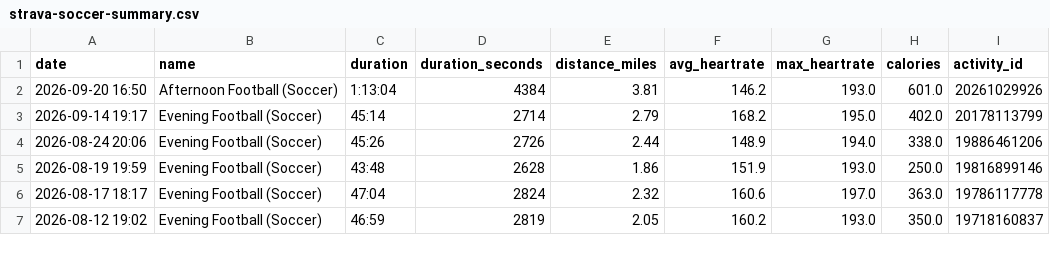
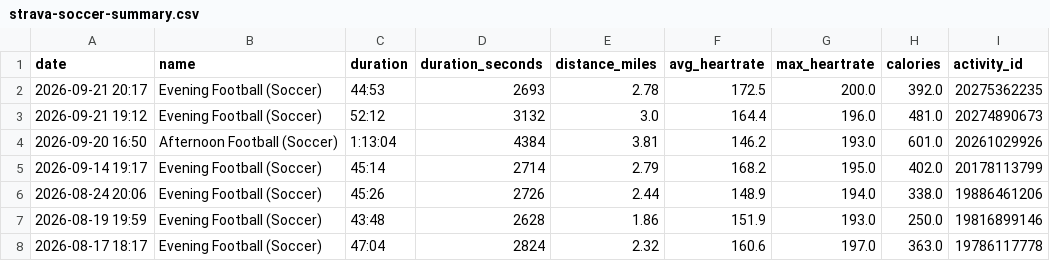
Before and after one commit to malcalakovalski/stravalytics, a CSV file: data/strava-soccer-summary.csv, drawn as a sheet; only a part is shown; the shorter side is filled out with more unchanged rows.

```diff
--- a/data/strava-soccer-summary.csv
+++ b/data/strava-soccer-summary.csv
@@ -1,2 +1,4 @@
 date,name,duration,duration_seconds,distance_miles,avg_heartrate,max_heartrate,calories,activity_id
+2026-09-21 20:17,Evening Football (Soccer),44:53,2693,2.78,172.5,200.0,392.0,20275362235
+2026-09-21 19:12,Evening Football (Soccer),52:12,3132,3.0,164.4,196.0,481.0,20274890673
 2026-09-20 16:50,Afternoon Football (Soccer),1:13:04,4384,3.81,146.2,193.0,601.0,20261029926
```
